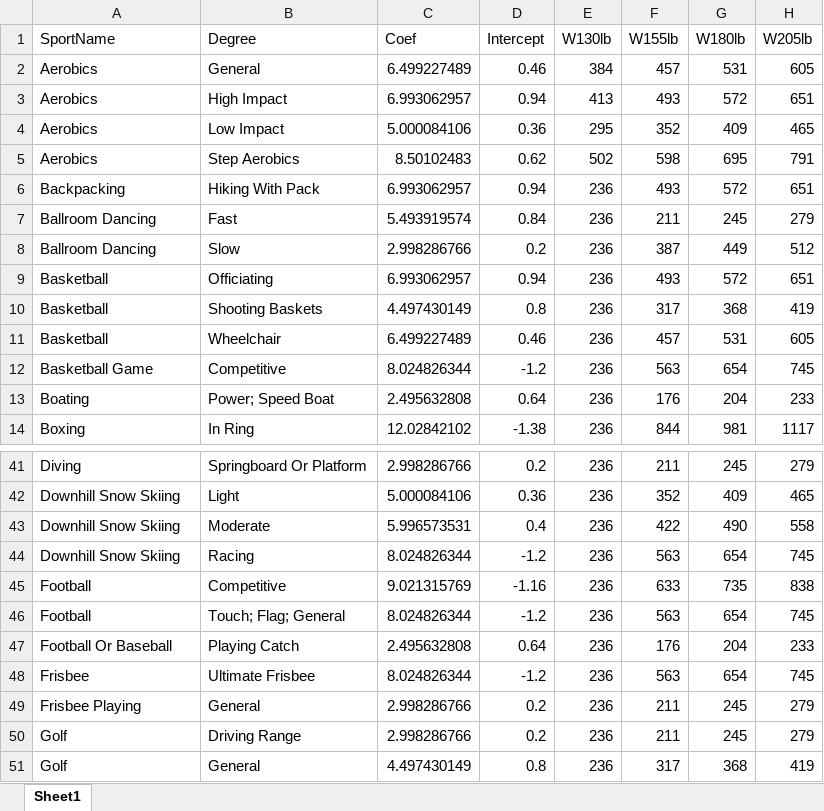
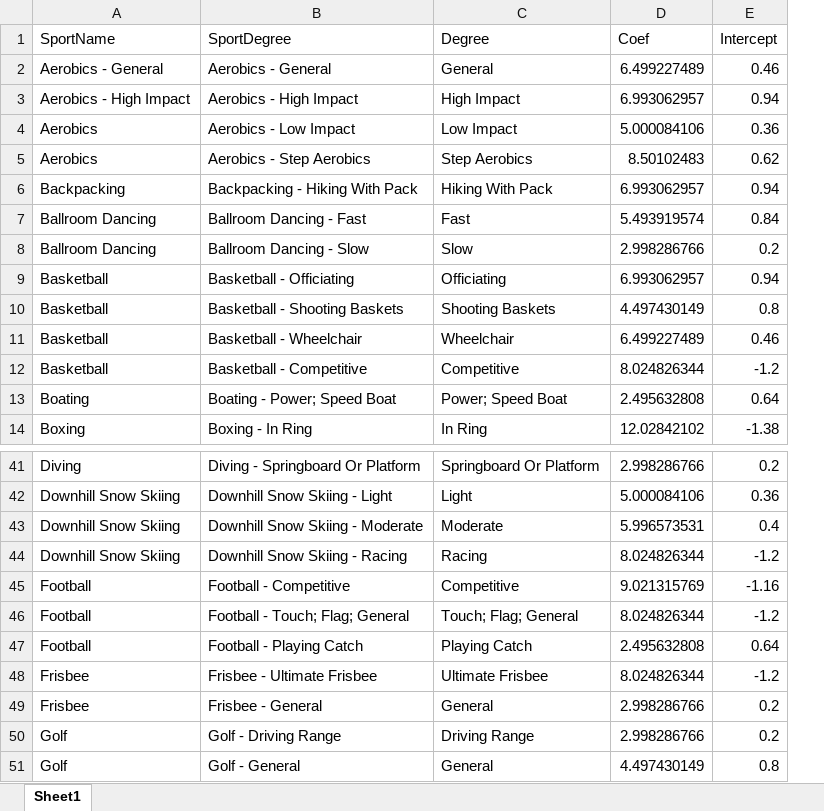
Before and after one commit to Abhishek10283195/Inclusion_sports, an Excel workbook: Inclusion_sports/Uploads/linear_models.xlsx, sheet Sheet1, drawn as a sheet; only a part is shown, gaps mark what is left out; values as stored, in another font and other column widths than the file's, no borders; removed rows and columns are numbered as before the commit, all else as after; the diff names each change by its address in the sheet, - before the commit and + after, or states it on an @@ line.

```diff
--- a/Inclusion_sports/Uploads/linear_models.xlsx (sheet Sheet1)
+++ b/Inclusion_sports/Uploads/linear_models.xlsx (sheet Sheet1)
+column B (SportDegree), rows 2-14: Aerobics - General | Aerobics - High Impact | Aerobics - Low Impact | Aerobics - Step Aerobics | Backpacking - Hiking With Pack | Ballroom Dancing - Fast | Ballroom Dancing - Slow | Basketball - Officiating | Basketball - Shooting Baskets | Basketball - Wheelchair | Basketball - Competitive | Boating - Power; Speed Boat | Boxing - In Ring; rows 41-51: Diving - Springboard Or Platform | Downhill Snow Skiing - Light | Downhill Snow Skiing - Moderate | Downhill Snow Skiing - Racing | Football - Competitive | Football - Touch; Flag; General | Football - Playing Catch | Frisbee - Ultimate Frisbee | Frisbee - General | Golf - Driving Range | Golf - General
-column E (W130lb), rows 2-14: 384 | 413 | 295 | 502 | 236 | 236 | 236 | 236 | 236 | 236 | 236 | 236 | 236; rows 41-51: all 236
-column F (W155lb), rows 2-14: 457 | 493 | 352 | 598 | 493 | 211 | 387 | 493 | 317 | 457 | 563 | 176 | 844; rows 41-51: 211 | 352 | 422 | 563 | 633 | 563 | 176 | 563 | 211 | 211 | 317
-column G (W180lb), rows 2-14: 531 | 572 | 409 | 695 | 572 | 245 | 449 | 572 | 368 | 531 | 654 | 204 | 981; rows 41-51: 245 | 409 | 490 | 654 | 735 | 654 | 204 | 654 | 245 | 245 | 368
-column H (W205lb), rows 2-14: 605 | 651 | 465 | 791 | 651 | 279 | 512 | 651 | 419 | 605 | 745 | 233 | 1117; rows 41-51: 279 | 465 | 558 | 745 | 838 | 745 | 233 | 745 | 279 | 279 | 419
-A2 (SportName): Aerobics
+A2 (SportName): Aerobics - General
-A3 (SportName): Aerobics
+A3 (SportName): Aerobics - High Impact
-A12 (SportName): Basketball Game
+A12 (SportName): Basketball
-A47 (SportName): Football Or Baseball
+A47 (SportName): Football
-A49 (SportName): Frisbee Playing
+A49 (SportName): Frisbee
```
Also changed, not shown: 18 other files.
